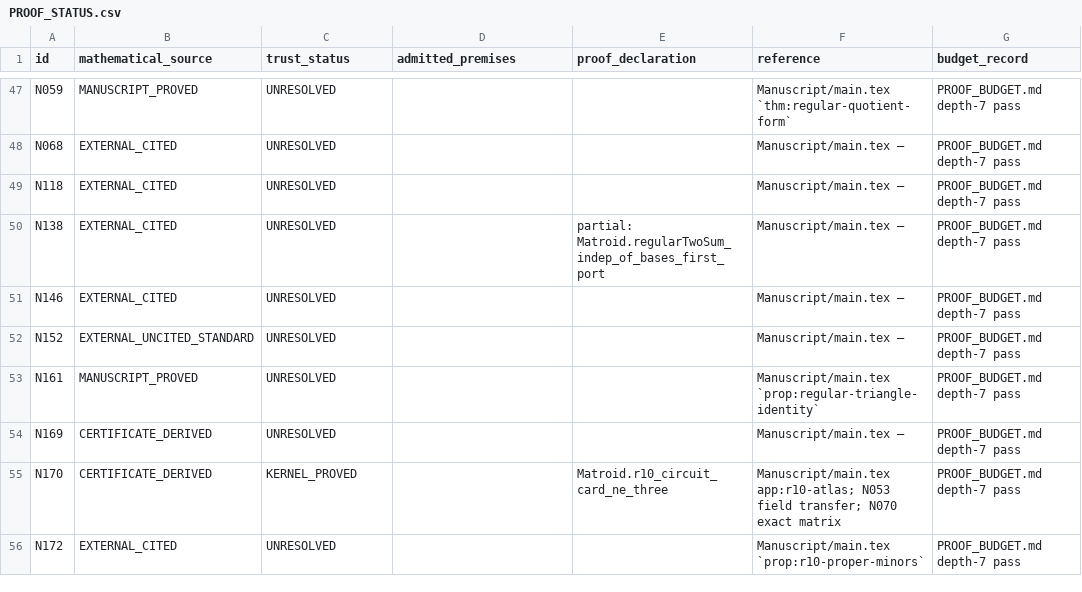
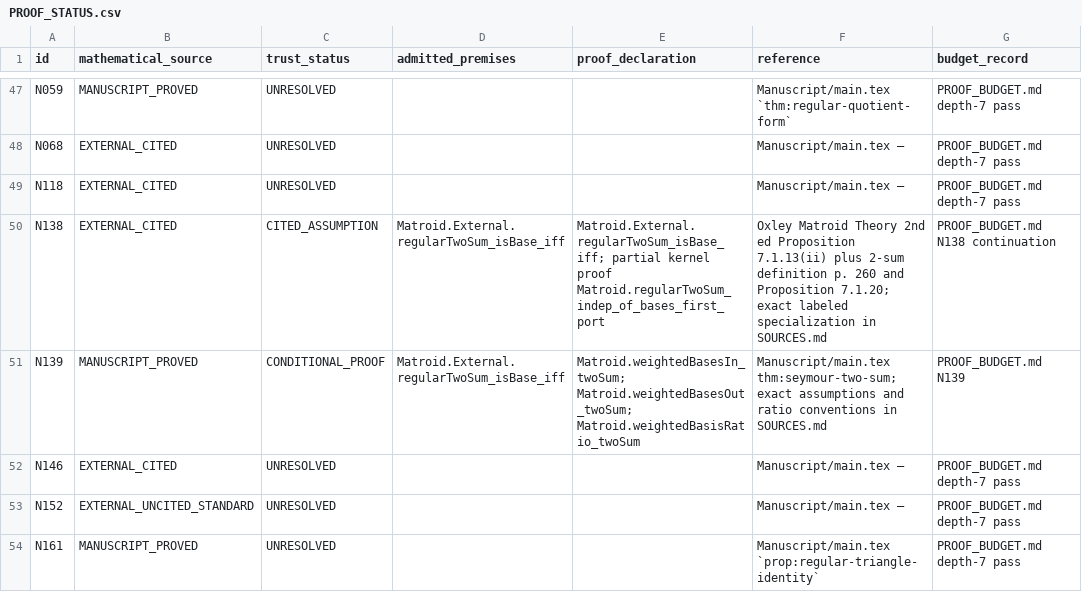
Before and after one commit to birdrat-lab/matroid-test-lean, a CSV file: Matroid/PROOF_STATUS.csv, drawn as a sheet; only a part is shown, gaps mark what is left out; the shorter side is filled out with more unchanged rows.

Commit message:
Formalize conditional two-sum weighted basis factorization

```diff
--- a/Matroid/PROOF_STATUS.csv
+++ b/Matroid/PROOF_STATUS.csv
@@ -49,3 +49,4 @@ N068,EXTERNAL_CITED,UNRESOLVED,,,Manuscript/main.tex —,PROOF_BUDGET.md depth-7
 N118,EXTERNAL_CITED,UNRESOLVED,,,Manuscript/main.tex —,PROOF_BUDGET.md depth-7 pass
-N138,EXTERNAL_CITED,UNRESOLVED,,partial: Matroid.regularTwoSum_indep_of_bases_first_port,Manuscript/main.tex —,PROOF_BUDGET.md depth-7 pass
+N138,EXTERNAL_CITED,CITED_ASSUMPTION,Matroid.External.regularTwoSum_isBase_iff,Matroid.External.regularTwoSum_isBase_iff; partial kernel proof Matroid.regularTwoSum_indep_of_bases_first_port,Oxley Matroid Theory 2nd ed Proposition 7.1.13(ii) plus 2-sum definition p. 260 and Proposition 7.1.20; exact labeled specialization in SOURCES.md,PROOF_BUDGET.md N138 continuation
+N139,MANUSCRIPT_PROVED,CONDITIONAL_PROOF,Matroid.External.regularTwoSum_isBase_iff,Matroid.weightedBasesIn_twoSum; Matroid.weightedBasesOut_twoSum; Matroid.weightedBasisRatio_twoSum,Manuscript/main.tex thm:seymour-two-sum; exact assumptions and ratio conventions in SOURCES.md,PROOF_BUDGET.md N139
 N146,EXTERNAL_CITED,UNRESOLVED,,,Manuscript/main.tex —,PROOF_BUDGET.md depth-7 pass
```
Also changed, not shown: Matroid/DEPTHS.csv, 16 other files.
